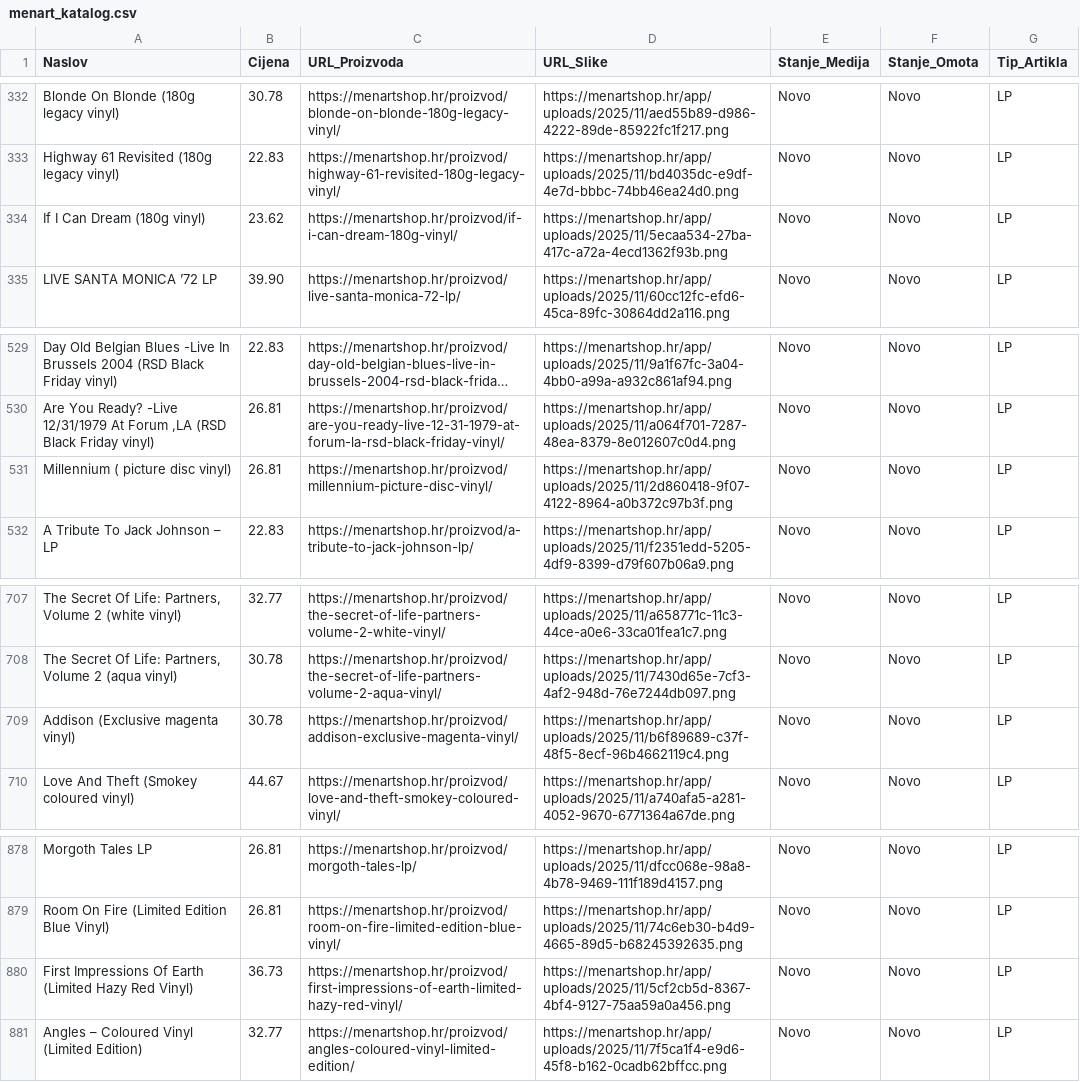
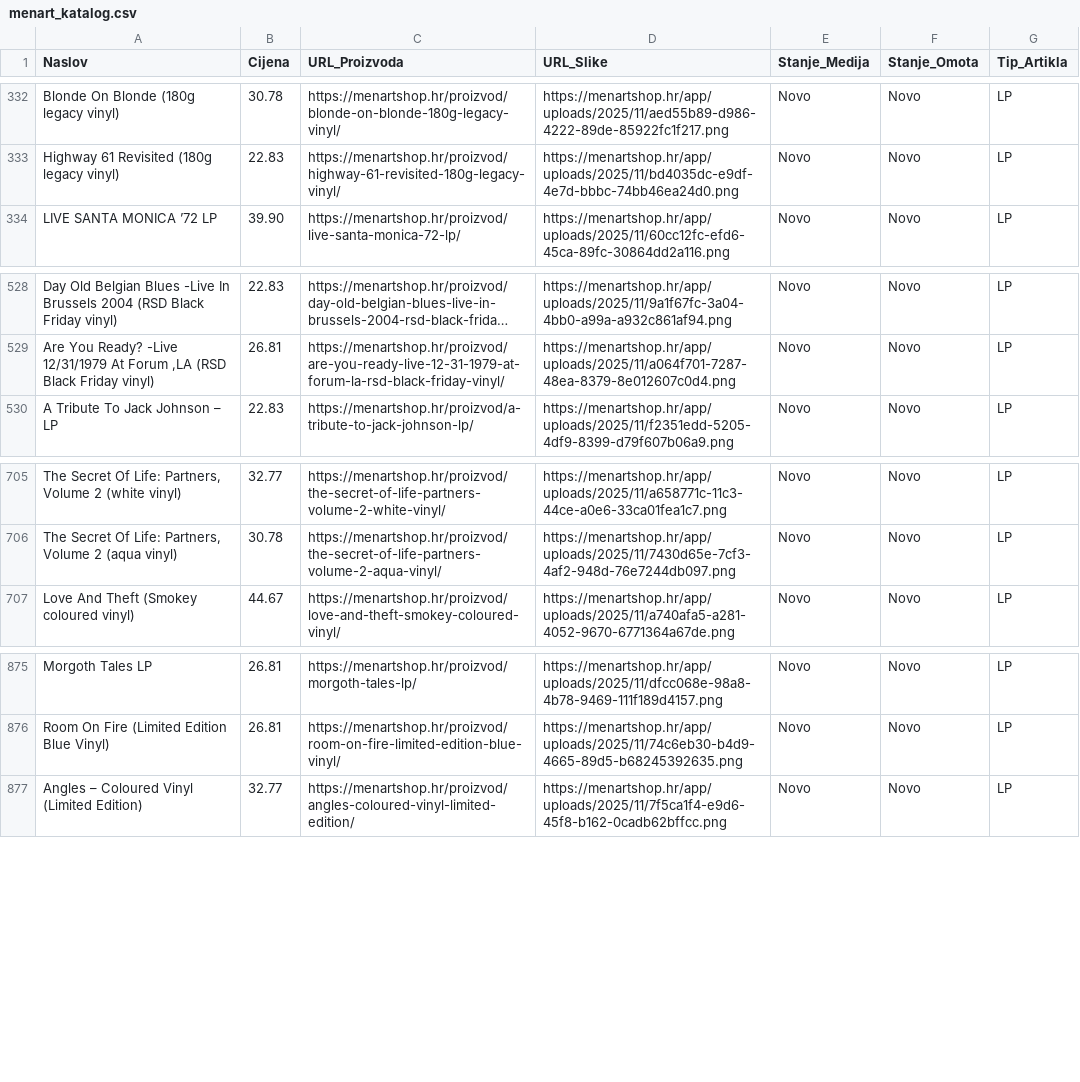
Before and after one commit to Z0M81Eb/baza-ploca, a CSV file: menart_katalog.csv, drawn as a sheet; only a part is shown, gaps mark what is left out; long unchanged cells end in …; the diff names each change by its address in the sheet, - before the commit and + after, or states it on an @@ line.

```diff
--- a/menart_katalog.csv
+++ b/menart_katalog.csv
-row 334: If I Can Dream (180g vinyl) | 23.62 | https://menartshop.hr/proizvod/if-i-can-dream-180g-vinyl/ | https://menartshop.hr/app/uploads/2025/11/5ecaa534-27ba-417c-a72a-4ecd1362f93b.png | Novo | Novo | LP
-row 531: Millennium ( picture disc vinyl) | 26.81 | https://menartshop.hr/proizvod/millennium-picture-disc-vinyl/ | https://menartshop.hr/app/uploads/2025/11/2d860418-9f07-4122-8964-a0b372c97b3f.png | Novo | Novo | LP
-row 709: Addison (Exclusive magenta vinyl) | 30.78 | https://menartshop.hr/proizvod/addison-exclusive-magenta-vinyl/ | https://menartshop.hr/app/uploads/2025/11/b6f89689-c37f-48f5-8ecf-96b4662119c4.png | Novo | Novo | LP
-row 880: First Impressions Of Earth (Limited Hazy Red Vinyl) | 36.73 | https://menartshop.hr/proizvod/first-impressions-of-earth-limited-hazy-red-vinyl/ | https://menartshop.hr/app/uploads/2025/11/5cf2cb5d-8367-4bf4-9127-75aa59a0a456.png | Novo | Novo | LP
```
